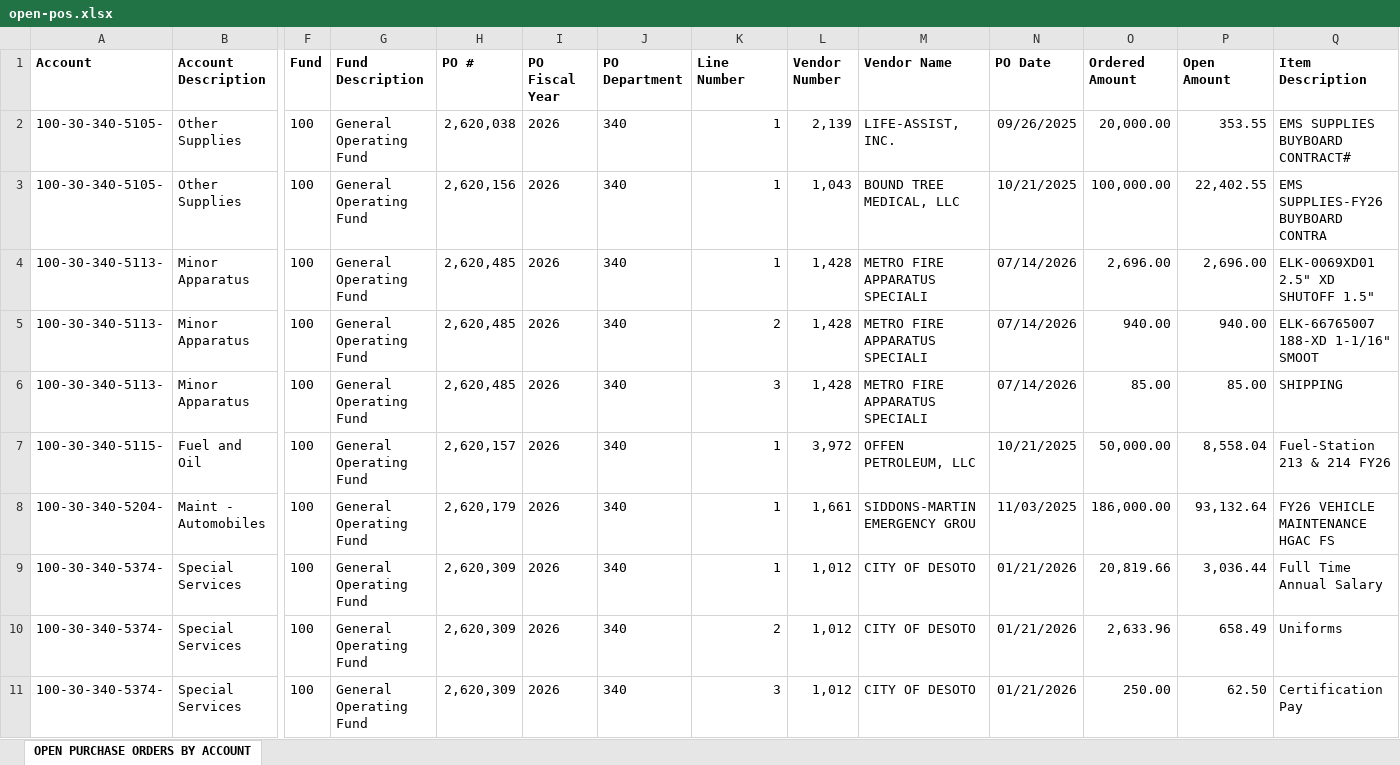
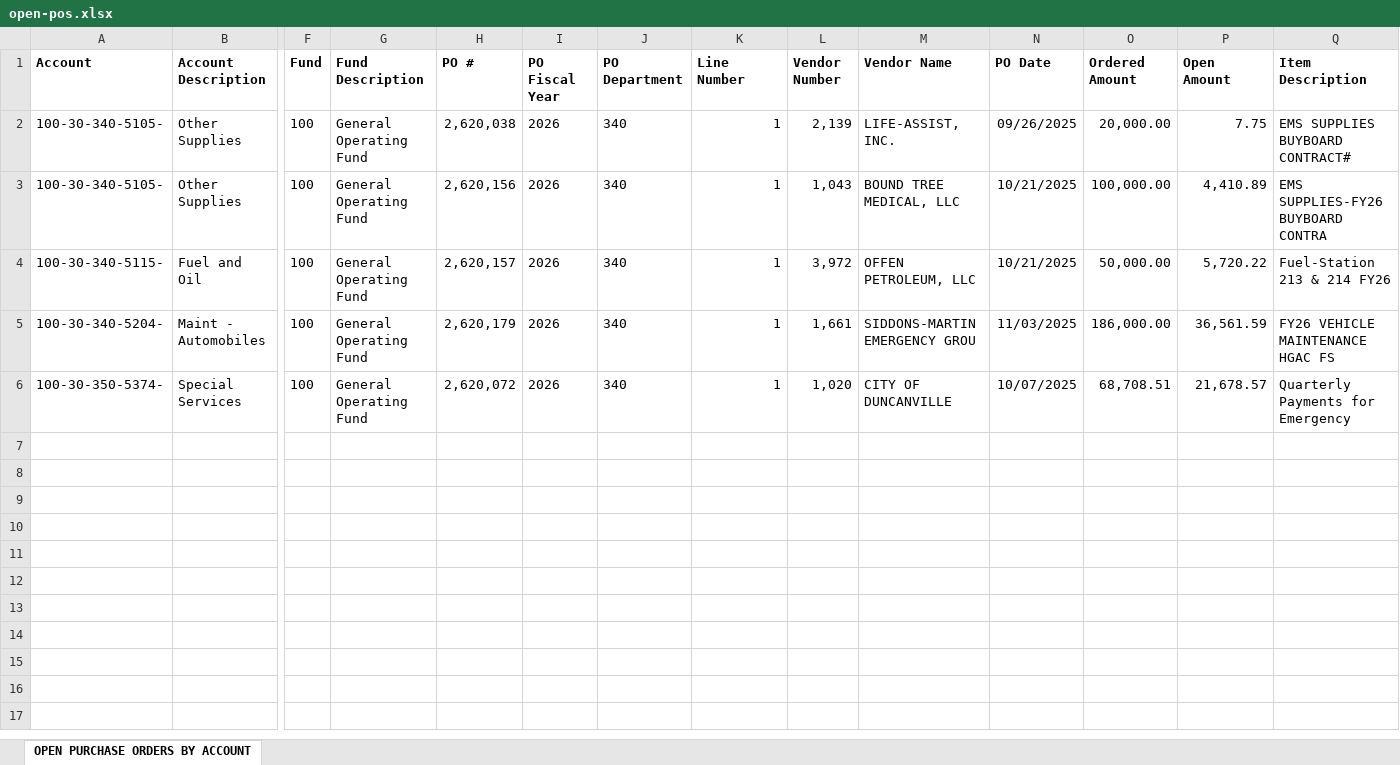
Before and after one commit to chfd-dashboard/Budget.Calculator, an Excel workbook: data/open-pos.xlsx, sheet OPEN PURCHASE ORDERS BY ACCOUNT, drawn as a sheet; only a part is shown, gaps mark what is left out; the shorter side is filled out with more unchanged rows; values as stored, in another font and other column widths than the file's, no borders; removed rows and columns are numbered as before the commit, all else as after; rows hold the shown columns only; the diff covers the shown part only; the diff names each change by its address in the sheet, - before the commit and + after, or states it on an @@ line.

Commit message:
data: update data/open-pos.xlsx

```diff
--- a/data/open-pos.xlsx (sheet OPEN PURCHASE ORDERS BY ACCOUNT)
+++ b/data/open-pos.xlsx (sheet OPEN PURCHASE ORDERS BY ACCOUNT)
-P2 (Open Amount): 353.55
+P2 (Open Amount): 7.75
-P3 (Open Amount): 22,402.55
+P3 (Open Amount): 4,410.89
-row 4: 100-30-340-5113- | Minor Apparatus | 100 | General Operating Fund | 2,620,485 | 2026 | 340 | 1 | 1,428 | METRO FIRE APPARATUS SPECIALI | 07/14/2026 | 2,696.00 | 2,696.00 | ELK-0069XD01 2.5" XD SHUTOFF 1.5"
-row 5: 100-30-340-5113- | Minor Apparatus | 100 | General Operating Fund | 2,620,485 | 2026 | 340 | 2 | 1,428 | METRO FIRE APPARATUS SPECIALI | 07/14/2026 | 940.00 | 940.00 | ELK-66765007 188-XD 1-1/16" SMOOT
-row 6: 100-30-340-5113- | Minor Apparatus | 100 | General Operating Fund | 2,620,485 | 2026 | 340 | 3 | 1,428 | METRO FIRE APPARATUS SPECIALI | 07/14/2026 | 85.00 | 85.00 | SHIPPING
-P4 (Open Amount): 8,558.04
+P4 (Open Amount): 5,720.22
-P5 (Open Amount): 93,132.64
+P5 (Open Amount): 36,561.59
-row 9: 100-30-340-5374- | Special Services | 100 | General Operating Fund | 2,620,309 | 2026 | 340 | 1 | 1,012 | CITY OF DESOTO | 01/21/2026 | 20,819.66 | 3,036.44 | Full Time Annual Salary
-row 10: 100-30-340-5374- | Special Services | 100 | General Operating Fund | 2,620,309 | 2026 | 340 | 2 | 1,012 | CITY OF DESOTO | 01/21/2026 | 2,633.96 | 658.49 | Uniforms
-row 11: 100-30-340-5374- | Special Services | 100 | General Operating Fund | 2,620,309 | 2026 | 340 | 3 | 1,012 | CITY OF DESOTO | 01/21/2026 | 250.00 | 62.50 | Certification Pay
```
Also changed, not shown: 65 removed rows elsewhere in this sheet.
